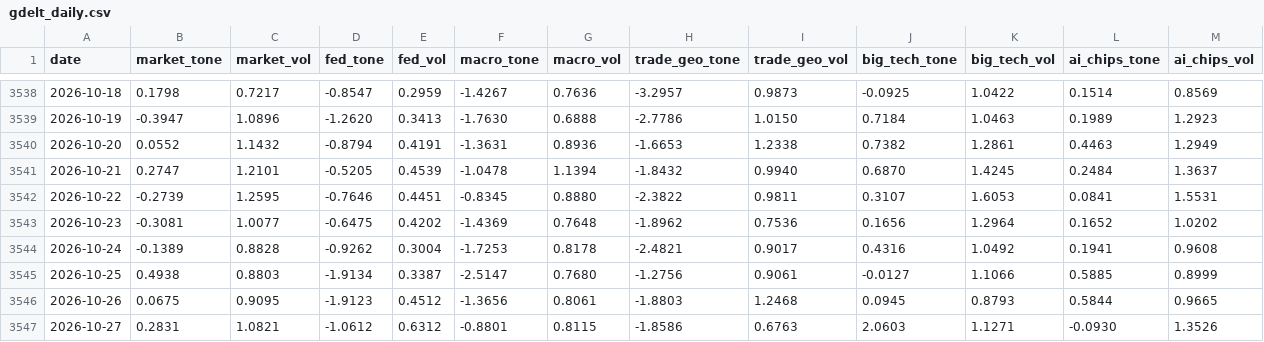
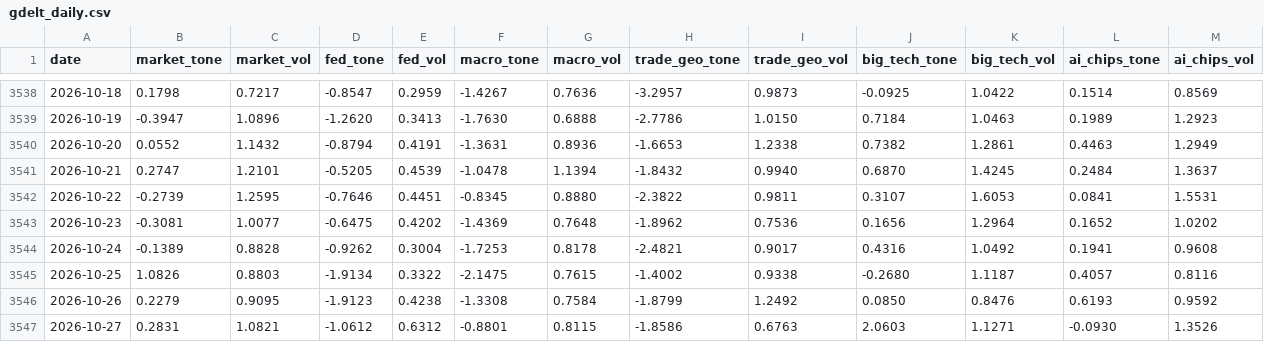
Before and after one commit to therbn12/nas100-data-relay, a CSV file: data/gdelt_daily.csv, drawn as a sheet; only a part is shown, gaps mark what is left out.

Commit message:
data refresh 2026-11-02T13:18:25Z

```diff
--- a/data/gdelt_daily.csv
+++ b/data/gdelt_daily.csv
@@ -3544,4 +3544,4 @@ date,market_tone,market_vol,fed_tone,fed_vol,macro_tone,macro_vol,trade_geo_tone
 2026-10-24,-0.1389,0.8828,-0.9262,0.3004,-1.7253,0.8178,-2.4821,0.9017,0.4316,1.0492,0.1941,0.9608
-2026-10-25,0.4938,0.8803,-1.9134,0.3387,-2.5147,0.7680,-1.2756,0.9061,-0.0127,1.1066,0.5885,0.8999
-2026-10-26,0.0675,0.9095,-1.9123,0.4512,-1.3656,0.8061,-1.8803,1.2468,0.0945,0.8793,0.5844,0.9665
+2026-10-25,1.0826,0.8803,-1.9134,0.3322,-2.1475,0.7615,-1.4002,0.9338,-0.2680,1.1187,0.4057,0.8116
+2026-10-26,0.2279,0.9095,-1.9123,0.4238,-1.3308,0.7584,-1.8799,1.2492,0.0850,0.8476,0.6193,0.9592
 2026-10-27,0.2831,1.0821,-1.0612,0.6312,-0.8801,0.8115,-1.8586,0.6763,2.0603,1.1271,-0.0930,1.3526
```
